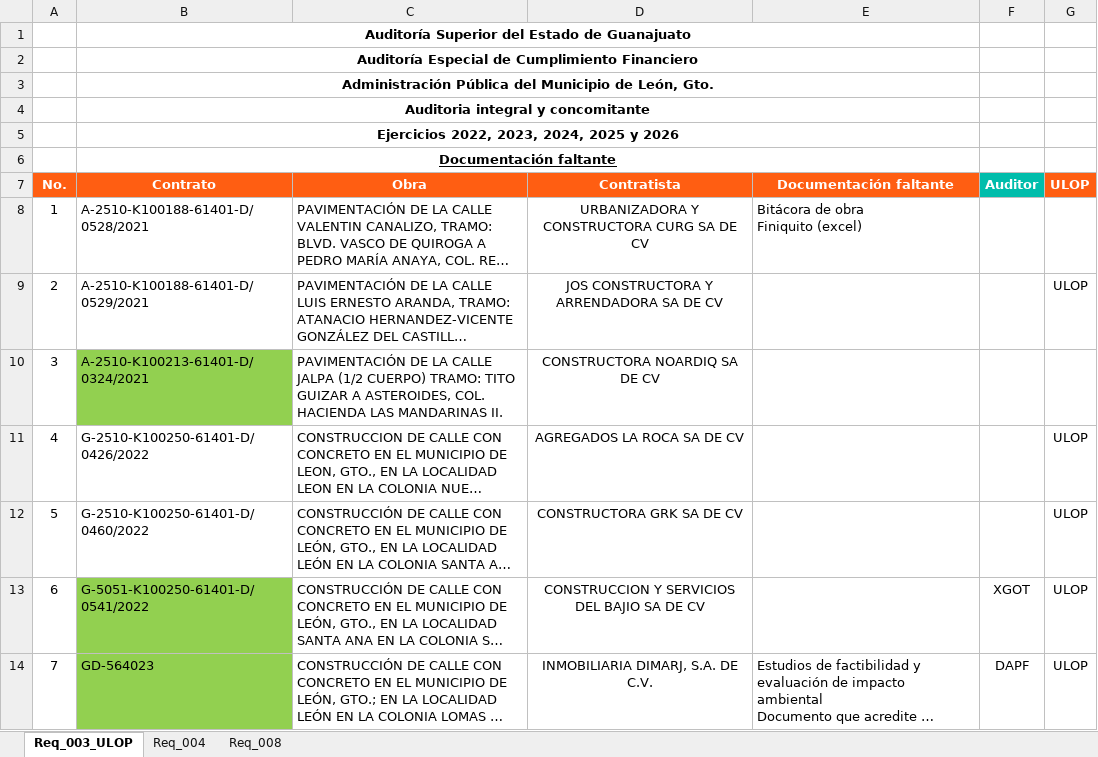
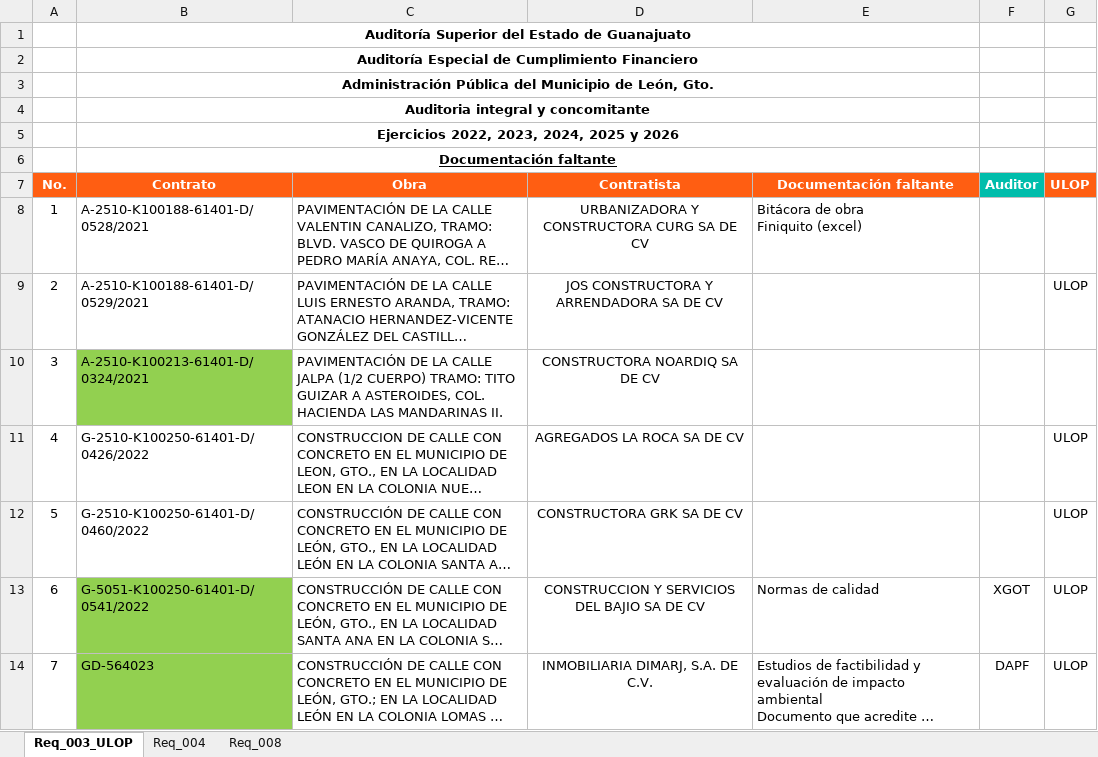
Before and after one commit to dperezflores/control-documentacion-faltante, an Excel workbook: data/Documentacion_faltante.xlsx, sheet Req_003_ULOP, drawn as a sheet; long unchanged cells end in …; values as stored, in another font and other column widths than the file's, no borders; charts and pictures not drawn; the diff names each change by its address in the sheet, - before the commit and + after, or states it on an @@ line.

Commit message:
Registrar faltantes Req_003_ULOP · G-5051-K100250-61401-D/0541/2022

```diff
--- a/data/Documentacion_faltante.xlsx (sheet Req_003_ULOP)
+++ b/data/Documentacion_faltante.xlsx (sheet Req_003_ULOP)
-E13 (Documentación faltante): (empty)
+E13 (Documentación faltante): Normas de calidad
```
